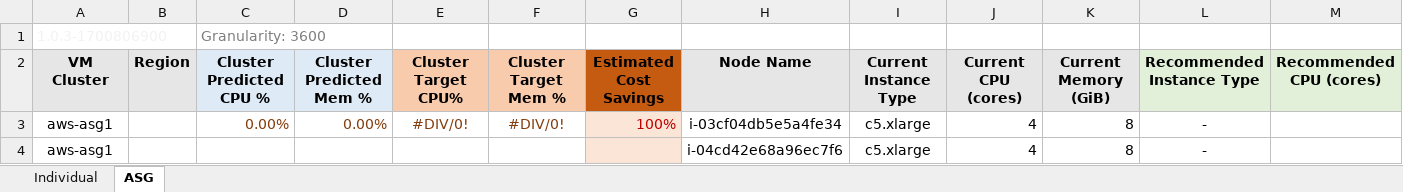
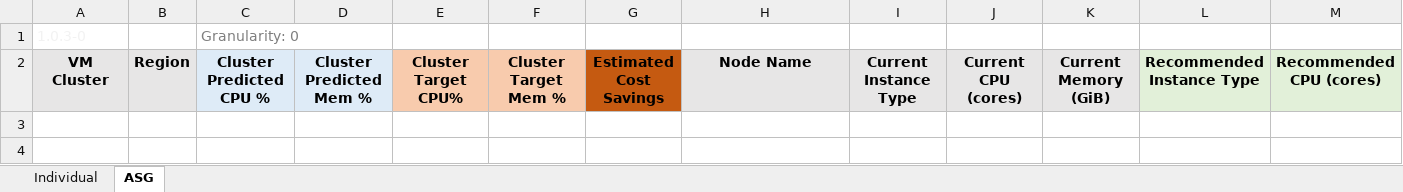
Before and after one commit to containers-ai/prophetstor, an Excel workbook: deploy/node_util_spreadsheet/spreadsheet/VM_Recommendation_20231121.xlsx, sheet ASG, drawn as a sheet; only a part is shown; values as stored, in another font and other column widths than the file's, no borders; conditional formats not drawn; removed rows and columns are numbered as before the commit, all else as after; rows hold the shown columns only; the diff names each change by its address in the sheet, - before the commit and + after, or states it on an @@ line.

```diff
--- a/deploy/node_util_spreadsheet/spreadsheet/VM_Recommendation_20231121.xlsx (sheet ASG)
+++ b/deploy/node_util_spreadsheet/spreadsheet/VM_Recommendation_20231121.xlsx (sheet ASG)
-row 1: 1.0.3-1700806900 |  | Granularity: 3600
+row 1: 1.0.3-0 |  | Granularity: 0
-row 3: aws-asg1 |  | 0.00% | 0.00% | #DIV/0! | #DIV/0! | 100% | i-03cf04db5e5a4fe34 | c5.xlarge | 4 | 8 | -
-row 4: aws-asg1 |  |  |  |  |  |  | i-04cd42e68a96ec7f6 | c5.xlarge | 4 | 8 | -
```
Also changed, not shown: sheet Individual, 13 other files.
